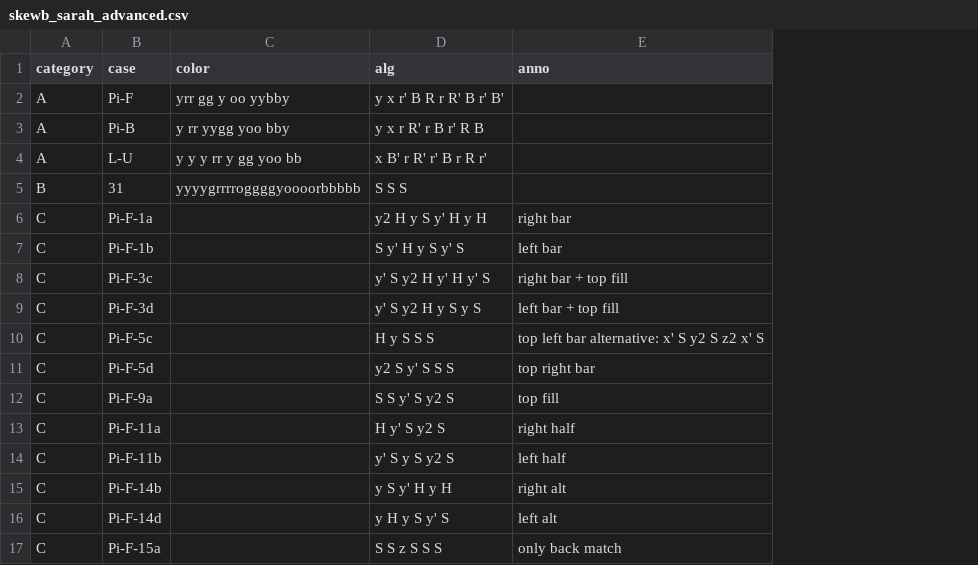
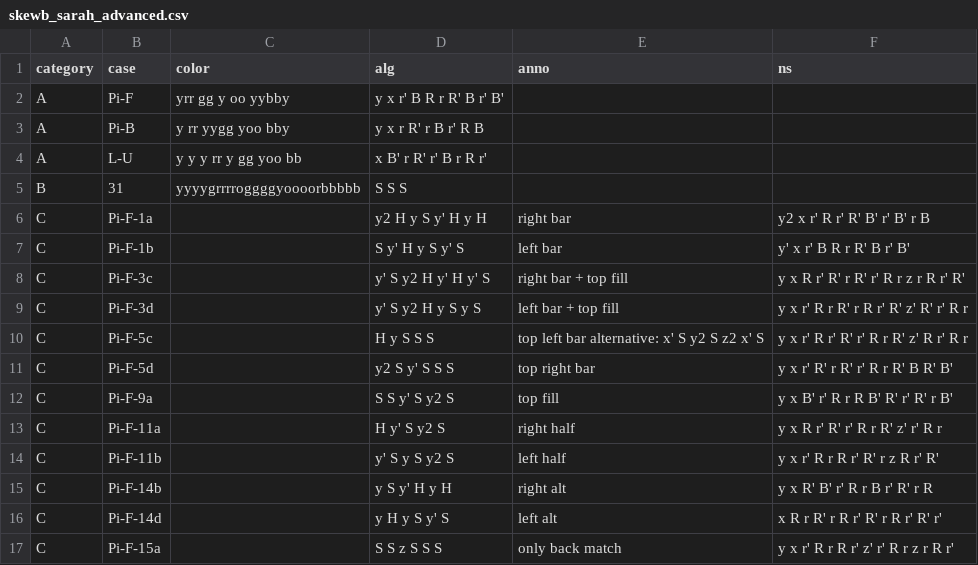
Before and after one commit to baolidakai/cubingpro, a CSV file: hello/algorithms/skewb_sarah_advanced.csv, drawn as a sheet; the diff names each change by its address in the sheet, - before the commit and + after, or states it on an @@ line.

```diff
--- a/hello/algorithms/skewb_sarah_advanced.csv
+++ b/hello/algorithms/skewb_sarah_advanced.csv
+column F (ns), rows 6-17: y2 x r' R r' R' B' r' B' r B | y' x r' B R r R' B r' B' | y x R r' R' r R' r' R r z r R r' R' | y x r' R r R' r R r' R' z' R' r' R r | y x r' R r' R' r' R r R' z' R r' R r | y x r' R' r R' r' R r R' B R' B' | y x B' r' R r R B' R' r' R' r B' | y x R r' R' r' R r R' z' r' R r | y x r' R r R r' R' r z R r' R' | y x R' B' r' R r B r' R' r R | x R r R' r R r' R' r R r' R' r' | y x r' R r R r' z' r' R r z r R r'
```
Also changed, not shown: 2 other files.
